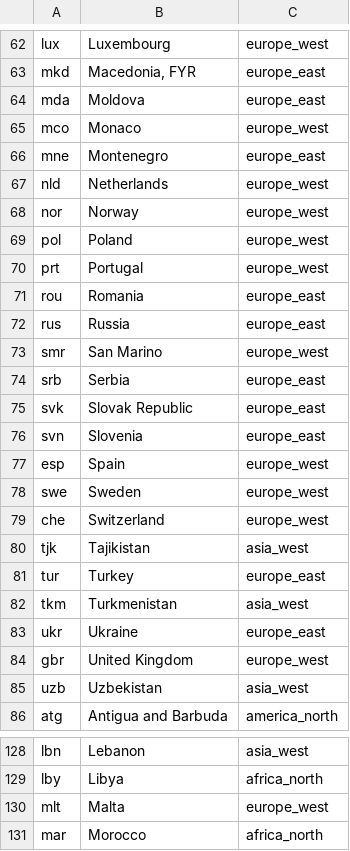
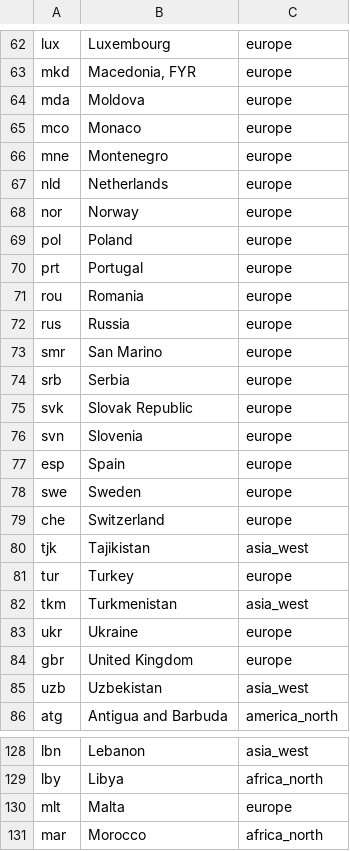
Before and after one commit to bsantanad/war-games, a CSV file: data/src/world_region.csv, drawn as a sheet; only a part is shown, gaps mark what is left out; the diff covers the shown part only; the diff names each change by its address in the sheet, - before the commit and + after, or states it on an @@ line.

Commit message:
europe simplified and world region classification

```diff
--- a/data/src/world_region.csv
+++ b/data/src/world_region.csv
-C62: europe_west
+C62: europe
-C63:C64: europe_east
+C63:C64: europe
-C65: europe_west
+C65: europe
-C66: europe_east
+C66: europe
-C67:C70: europe_west
+C67:C70: europe
-C71:C72: europe_east
+C71:C72: europe
-C73: europe_west
+C73: europe
-C74:C76: europe_east
+C74:C76: europe
-C77:C79: europe_west
+C77:C79: europe
-C81: europe_east
+C81: europe
-C83: europe_east
+C83: europe
-C84: europe_west
+C84: europe
-C130: europe_west
+C130: europe
```
Also changed, not shown: 27 edited cells elsewhere in this file, 1 other file.
